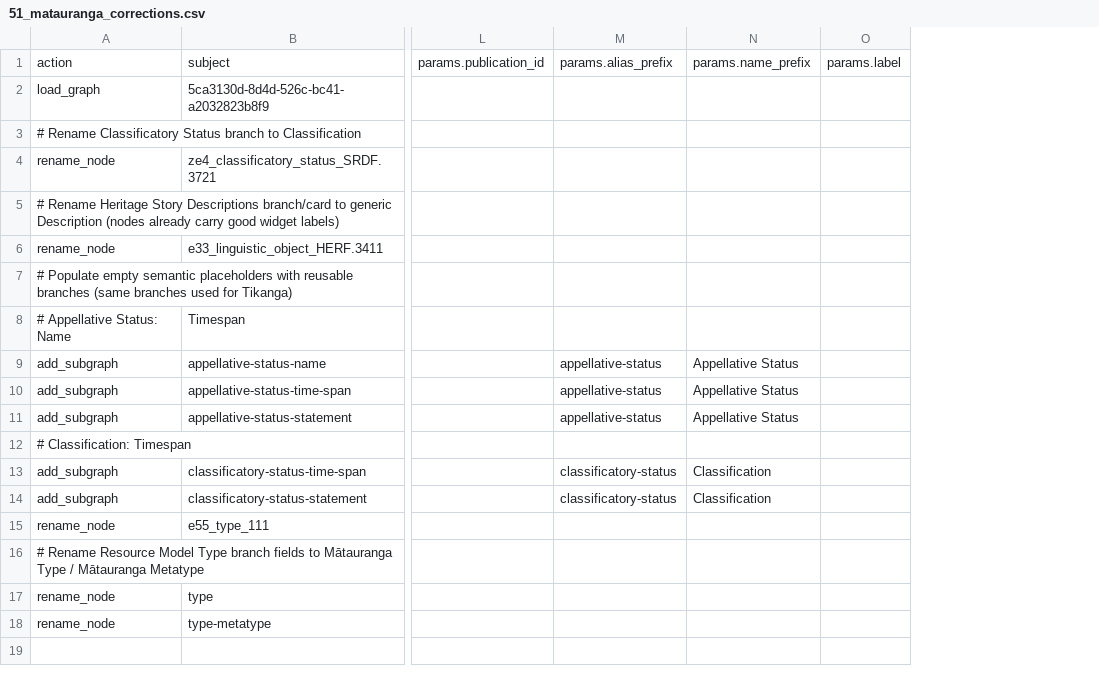
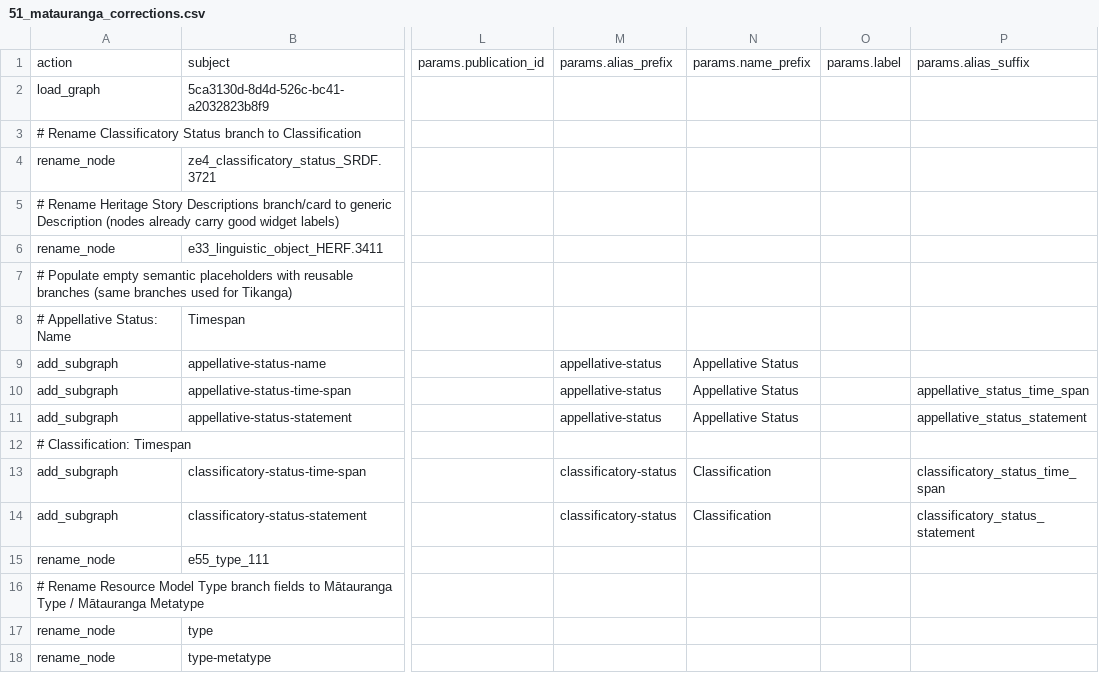
Before and after one commit to flaxandteal/ich, a CSV file: 51_matauranga_corrections.csv, drawn as a sheet; only a part is shown, gaps mark what is left out; the diff names each change by its address in the sheet, - before the commit and + after, or states it on an @@ line.

```diff
--- a/51_matauranga_corrections.csv
+++ b/51_matauranga_corrections.csv
+column P, rows 1-14: params.alias_suffix |  |  |  |  |  |  |  |  | appellative_status_time_span | appellative_status_statement |  | classificatory_status_time_span | classificatory_status_statement
```
Also changed, not shown: 50_tikanga_corrections.csv, 52_event_corrections.csv, 2 other files.
